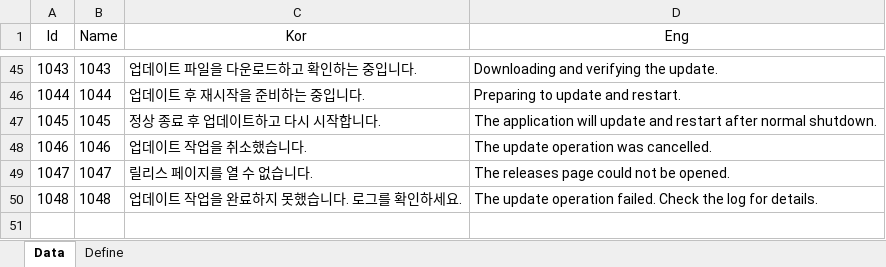
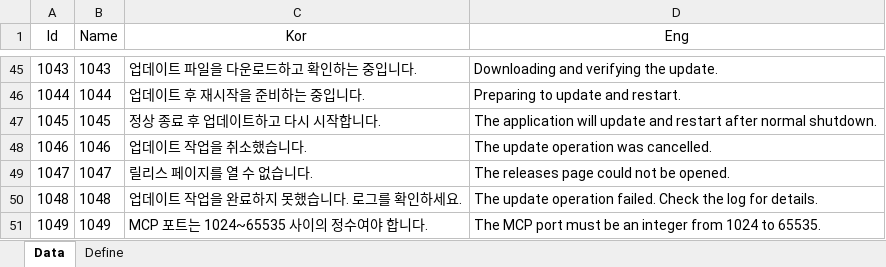
Before and after one commit to EomTaeWook/DiademMacro, an Excel workbook: Excel/Message.xlsx, sheet Data, drawn as a sheet; only a part is shown, gaps mark what is left out; values as stored, in another font and other column widths than the file's, no borders; the diff names each change by its address in the sheet, - before the commit and + after, or states it on an @@ line.

```diff
--- a/Excel/Message.xlsx (sheet Data)
+++ b/Excel/Message.xlsx (sheet Data)
+row 51: 1049 | 1049 | MCP 포트는 1024~65535 사이의 정수여야 합니다. | The MCP port must be an integer from 1024 to 65535.
```
Also changed, not shown: Excel/Label.xlsx, 13 other files.
